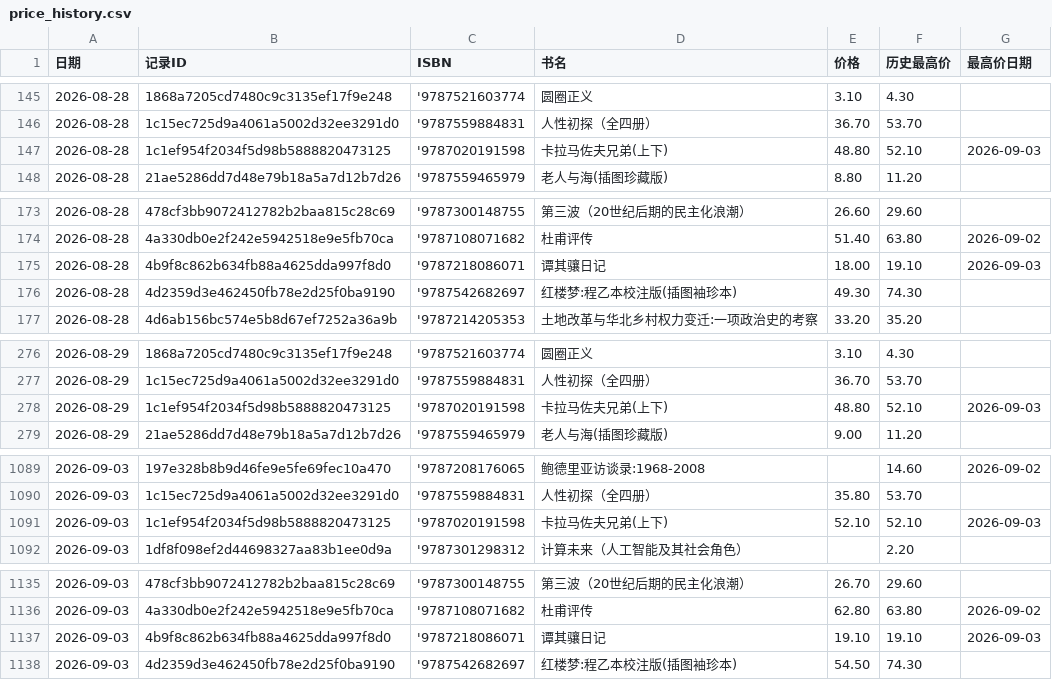
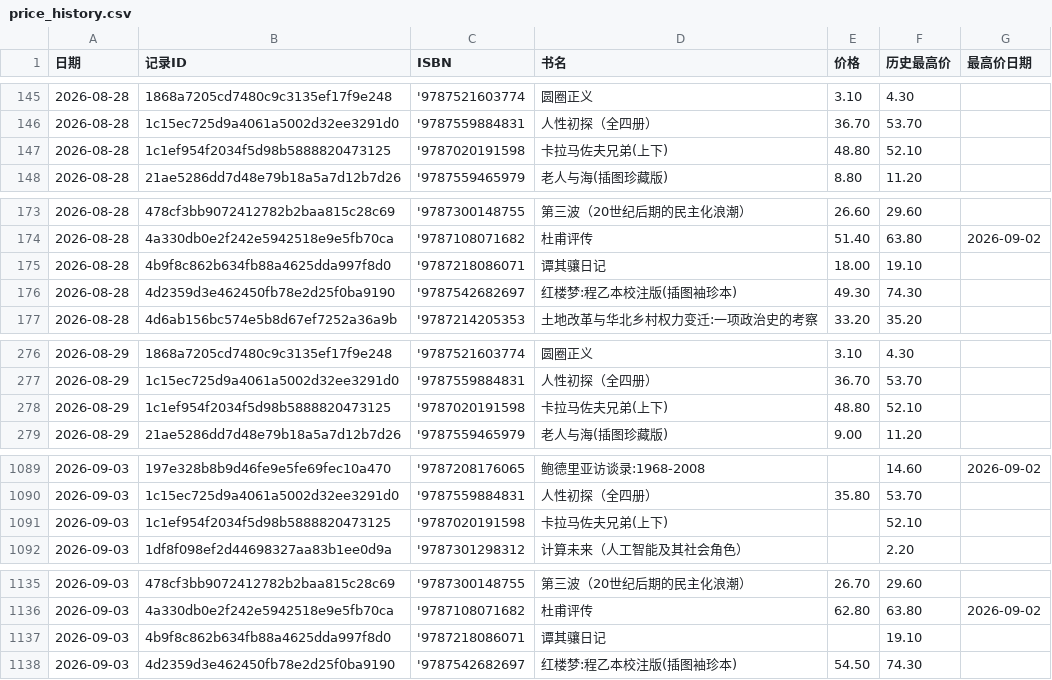
Before and after one commit to lipingxu/dzy_inventory, a CSV file: price_history.csv, drawn as a sheet; only a part is shown, gaps mark what is left out; the diff covers the shown part only.

```diff
--- a/price_history.csv
+++ b/price_history.csv
@@ -146,3 +146,3 @@
 2026-08-28,1c15ec725d9a4061a5002d32ee3291d0,'9787559884831,人性初探（全四册）,36.70,53.70,
-2026-08-28,1c1ef954f2034f5d98b5888820473125,'9787020191598,卡拉马佐夫兄弟(上下),48.80,52.10,2026-09-03
+2026-08-28,1c1ef954f2034f5d98b5888820473125,'9787020191598,卡拉马佐夫兄弟(上下),48.80,52.10,
 2026-08-28,21ae5286dd7d48e79b18a5a7d12b7d26,'9787559465979,老人与海(插图珍藏版),8.80,11.20,
@@ -174,3 +174,3 @@
 2026-08-28,4a330db0e2f242e5942518e9e5fb70ca,'9787108071682,杜甫评传,51.40,63.80,2026-09-02
-2026-08-28,4b9f8c862b634fb88a4625dda997f8d0,'9787218086071,谭其骧日记,18.00,19.10,2026-09-03
+2026-08-28,4b9f8c862b634fb88a4625dda997f8d0,'9787218086071,谭其骧日记,18.00,19.10,
 2026-08-28,4d2359d3e462450fb78e2d25f0ba9190,'9787542682697,红楼梦:程乙本校注版(插图袖珍本),49.30,74.30,
@@ -277,3 +277,3 @@
 2026-08-29,1c15ec725d9a4061a5002d32ee3291d0,'9787559884831,人性初探（全四册）,36.70,53.70,
-2026-08-29,1c1ef954f2034f5d98b5888820473125,'9787020191598,卡拉马佐夫兄弟(上下),48.80,52.10,2026-09-03
+2026-08-29,1c1ef954f2034f5d98b5888820473125,'9787020191598,卡拉马佐夫兄弟(上下),48.80,52.10,
 2026-08-29,21ae5286dd7d48e79b18a5a7d12b7d26,'9787559465979,老人与海(插图珍藏版),9.00,11.20,
@@ -1090,3 +1090,3 @@
 2026-09-03,1c15ec725d9a4061a5002d32ee3291d0,'9787559884831,人性初探（全四册）,35.80,53.70,
-2026-09-03,1c1ef954f2034f5d98b5888820473125,'9787020191598,卡拉马佐夫兄弟(上下),52.10,52.10,2026-09-03
+2026-09-03,1c1ef954f2034f5d98b5888820473125,'9787020191598,卡拉马佐夫兄弟(上下),,52.10,
 2026-09-03,1df8f098ef2d44698327aa83b1ee0d9a,'9787301298312,计算未来（人工智能及其社会角色）,,2.20,
@@ -1136,3 +1136,3 @@
 2026-09-03,4a330db0e2f242e5942518e9e5fb70ca,'9787108071682,杜甫评传,62.80,63.80,2026-09-02
-2026-09-03,4b9f8c862b634fb88a4625dda997f8d0,'9787218086071,谭其骧日记,19.10,19.10,2026-09-03
+2026-09-03,4b9f8c862b634fb88a4625dda997f8d0,'9787218086071,谭其骧日记,,19.10,
 2026-09-03,4d2359d3e462450fb78e2d25f0ba9190,'9787542682697,红楼梦:程乙本校注版(插图袖珍本),54.50,74.30,
```
Also changed, not shown: 9 edited cells elsewhere in this file, inventory_auto.csv, 2 other files.
